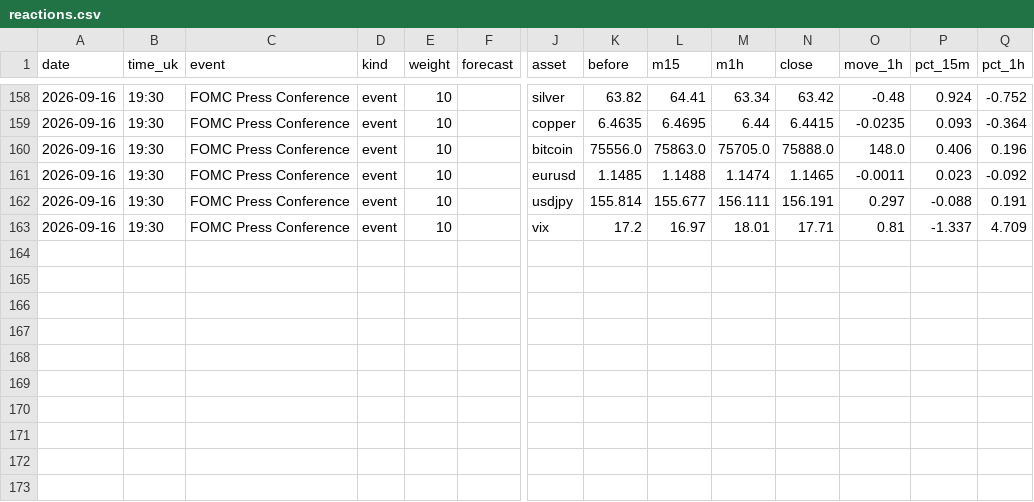
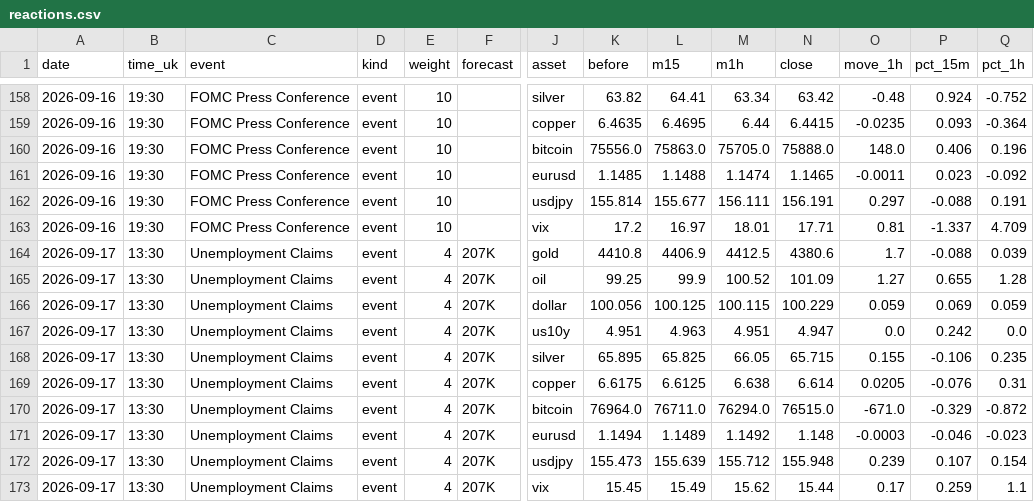
Before and after one commit to Istr4d1ng/GOLD-RISK-DATABASE, a CSV file: data/reactions.csv, drawn as a sheet; only a part is shown, gaps mark what is left out; rows hold the shown columns only; the diff names each change by its address in the sheet, - before the commit and + after, or states it on an @@ line.

```diff
--- a/data/reactions.csv
+++ b/data/reactions.csv
+row 164: 2026-09-17 | 13:30 | Unemployment Claims | event | 4 | 207K | gold | 4410.8 | 4406.9 | 4412.5 | 4380.6 | 1.7 | -0.088 | 0.039
+row 165: 2026-09-17 | 13:30 | Unemployment Claims | event | 4 | 207K | oil | 99.25 | 99.9 | 100.52 | 101.09 | 1.27 | 0.655 | 1.28
+row 166: 2026-09-17 | 13:30 | Unemployment Claims | event | 4 | 207K | dollar | 100.056 | 100.125 | 100.115 | 100.229 | 0.059 | 0.069 | 0.059
+row 167: 2026-09-17 | 13:30 | Unemployment Claims | event | 4 | 207K | us10y | 4.951 | 4.963 | 4.951 | 4.947 | 0.0 | 0.242 | 0.0
+row 168: 2026-09-17 | 13:30 | Unemployment Claims | event | 4 | 207K | silver | 65.895 | 65.825 | 66.05 | 65.715 | 0.155 | -0.106 | 0.235
+row 169: 2026-09-17 | 13:30 | Unemployment Claims | event | 4 | 207K | copper | 6.6175 | 6.6125 | 6.638 | 6.614 | 0.0205 | -0.076 | 0.31
+row 170: 2026-09-17 | 13:30 | Unemployment Claims | event | 4 | 207K | bitcoin | 76964.0 | 76711.0 | 76294.0 | 76515.0 | -671.0 | -0.329 | -0.872
+row 171: 2026-09-17 | 13:30 | Unemployment Claims | event | 4 | 207K | eurusd | 1.1494 | 1.1489 | 1.1492 | 1.148 | -0.0003 | -0.046 | -0.023
+row 172: 2026-09-17 | 13:30 | Unemployment Claims | event | 4 | 207K | usdjpy | 155.473 | 155.639 | 155.712 | 155.948 | 0.239 | 0.107 | 0.154
+row 173: 2026-09-17 | 13:30 | Unemployment Claims | event | 4 | 207K | vix | 15.45 | 15.49 | 15.62 | 15.44 | 0.17 | 0.259 | 1.1
```
Also changed, not shown: data/calibration.csv, data/events.csv.
